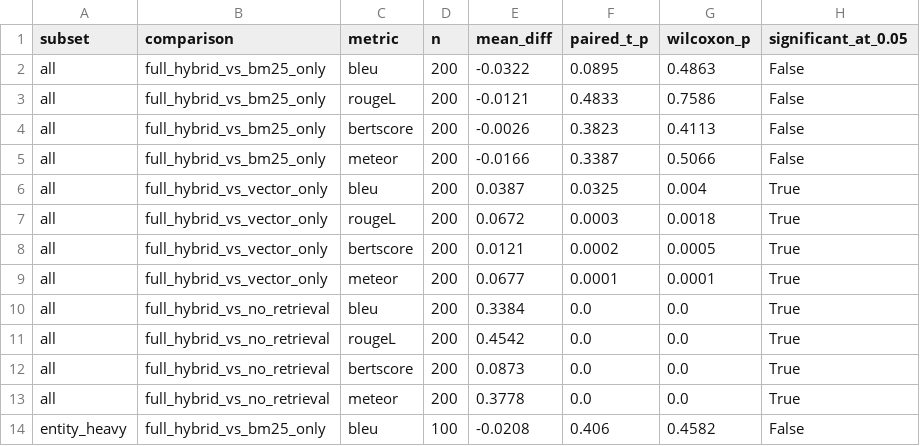
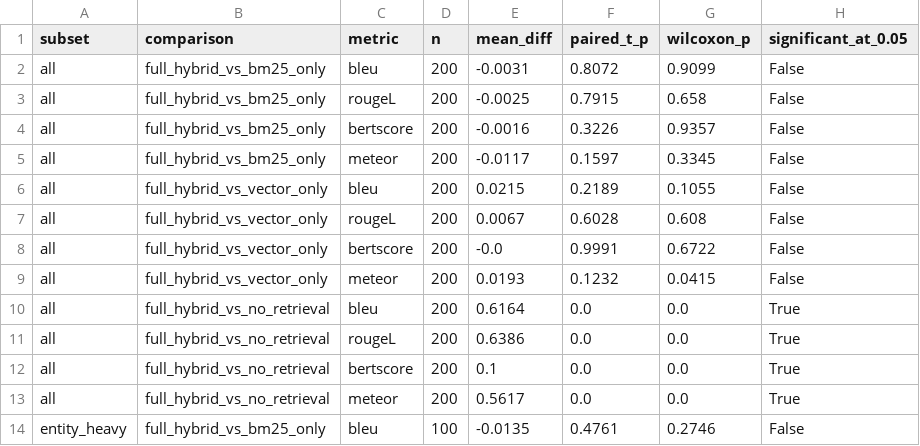
Before and after one commit to manxabn/HYBRID_CHATBOT, a CSV file: results/significance_tests.csv, drawn as a sheet; only a part is shown; the diff covers the shown part only.

```diff
--- a/results/significance_tests.csv
+++ b/results/significance_tests.csv
@@ -1,14 +1,14 @@
 subset,comparison,metric,n,mean_diff,paired_t_p,wilcoxon_p,significant_at_0.05
-all,full_hybrid_vs_bm25_only,bleu,200,-0.0322,0.0895,0.4863,False
-all,full_hybrid_vs_bm25_only,rougeL,200,-0.0121,0.4833,0.7586,False
-all,full_hybrid_vs_bm25_only,bertscore,200,-0.0026,0.3823,0.4113,False
-all,full_hybrid_vs_bm25_only,meteor,200,-0.0166,0.3387,0.5066,False
-all,full_hybrid_vs_vector_only,bleu,200,0.0387,0.0325,0.004,True
-all,full_hybrid_vs_vector_only,rougeL,200,0.0672,0.0003,0.0018,True
-all,full_hybrid_vs_vector_only,bertscore,200,0.0121,0.0002,0.0005,True
-all,full_hybrid_vs_vector_only,meteor,200,0.0677,0.0001,0.0001,True
-all,full_hybrid_vs_no_retrieval,bleu,200,0.3384,0.0,0.0,True
-all,full_hybrid_vs_no_retrieval,rougeL,200,0.4542,0.0,0.0,True
-all,full_hybrid_vs_no_retrieval,bertscore,200,0.0873,0.0,0.0,True
-all,full_hybrid_vs_no_retrieval,meteor,200,0.3778,0.0,0.0,True
-entity_heavy,full_hybrid_vs_bm25_only,bleu,100,-0.0208,0.406,0.4582,False
+all,full_hybrid_vs_bm25_only,bleu,200,-0.0031,0.8072,0.9099,False
+all,full_hybrid_vs_bm25_only,rougeL,200,-0.0025,0.7915,0.658,False
+all,full_hybrid_vs_bm25_only,bertscore,200,-0.0016,0.3226,0.9357,False
+all,full_hybrid_vs_bm25_only,meteor,200,-0.0117,0.1597,0.3345,False
+all,full_hybrid_vs_vector_only,bleu,200,0.0215,0.2189,0.1055,False
+all,full_hybrid_vs_vector_only,rougeL,200,0.0067,0.6028,0.608,False
+all,full_hybrid_vs_vector_only,bertscore,200,-0.0,0.9991,0.6722,False
+all,full_hybrid_vs_vector_only,meteor,200,0.0193,0.1232,0.0415,False
+all,full_hybrid_vs_no_retrieval,bleu,200,0.6164,0.0,0.0,True
+all,full_hybrid_vs_no_retrieval,rougeL,200,0.6386,0.0,0.0,True
+all,full_hybrid_vs_no_retrieval,bertscore,200,0.1,0.0,0.0,True
+all,full_hybrid_vs_no_retrieval,meteor,200,0.5617,0.0,0.0,True
+entity_heavy,full_hybrid_vs_bm25_only,bleu,100,-0.0135,0.4761,0.2746,False
```
Also changed, not shown: 56 edited cells elsewhere in this file, 6 other files.
